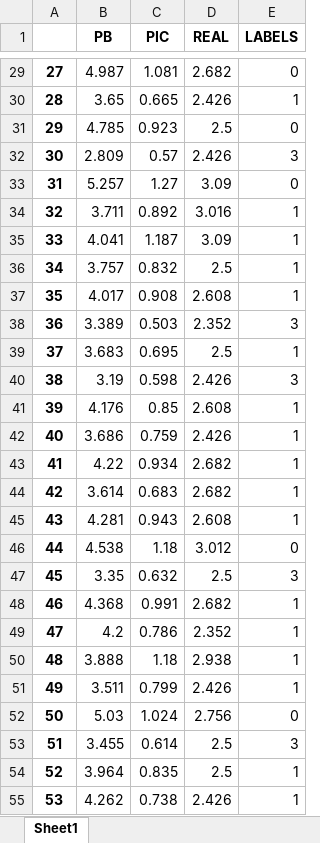
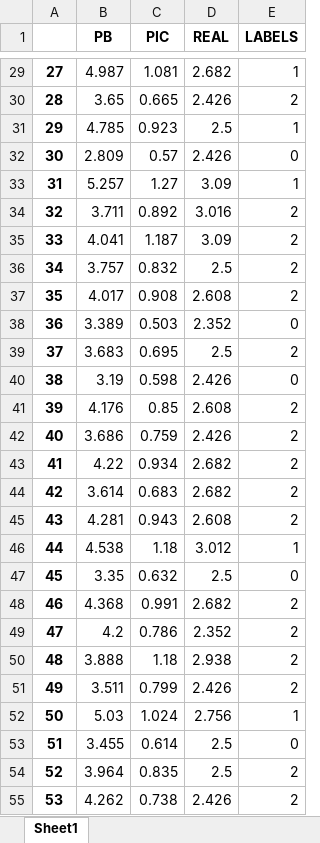
Before and after one commit to PanggilAjaRei26/Data-Mining-Cluster, an Excel workbook: Hasil Cluster.xlsx, sheet Sheet1, drawn as a sheet; only a part is shown, gaps mark what is left out; values as stored, in another font and other column widths than the file's, no borders; the diff covers the shown part only; the diff names each change by its address in the sheet, - before the commit and + after, or states it on an @@ line.

```diff
--- a/Hasil Cluster.xlsx (sheet Sheet1)
+++ b/Hasil Cluster.xlsx (sheet Sheet1)
-E29 (LABELS): 0
+E29 (LABELS): 1
-E30 (LABELS): 1
+E30 (LABELS): 2
-E31 (LABELS): 0
+E31 (LABELS): 1
-E32 (LABELS): 3
+E32 (LABELS): 0
-E33 (LABELS): 0
+E33 (LABELS): 1
-E34:E37 (LABELS): 1
+E34:E37 (LABELS): 2
-E38 (LABELS): 3
+E38 (LABELS): 0
-E39 (LABELS): 1
+E39 (LABELS): 2
-E40 (LABELS): 3
+E40 (LABELS): 0
-E41:E45 (LABELS): 1
+E41:E45 (LABELS): 2
-E46 (LABELS): 0
+E46 (LABELS): 1
-E47 (LABELS): 3
+E47 (LABELS): 0
-E48:E51 (LABELS): 1
+E48:E51 (LABELS): 2
-E52 (LABELS): 0
+E52 (LABELS): 1
-E53 (LABELS): 3
+E53 (LABELS): 0
-E54:E55 (LABELS): 1
+E54:E55 (LABELS): 2
```
Also changed, not shown: 448 edited cells elsewhere in this sheet, 4 other files.
